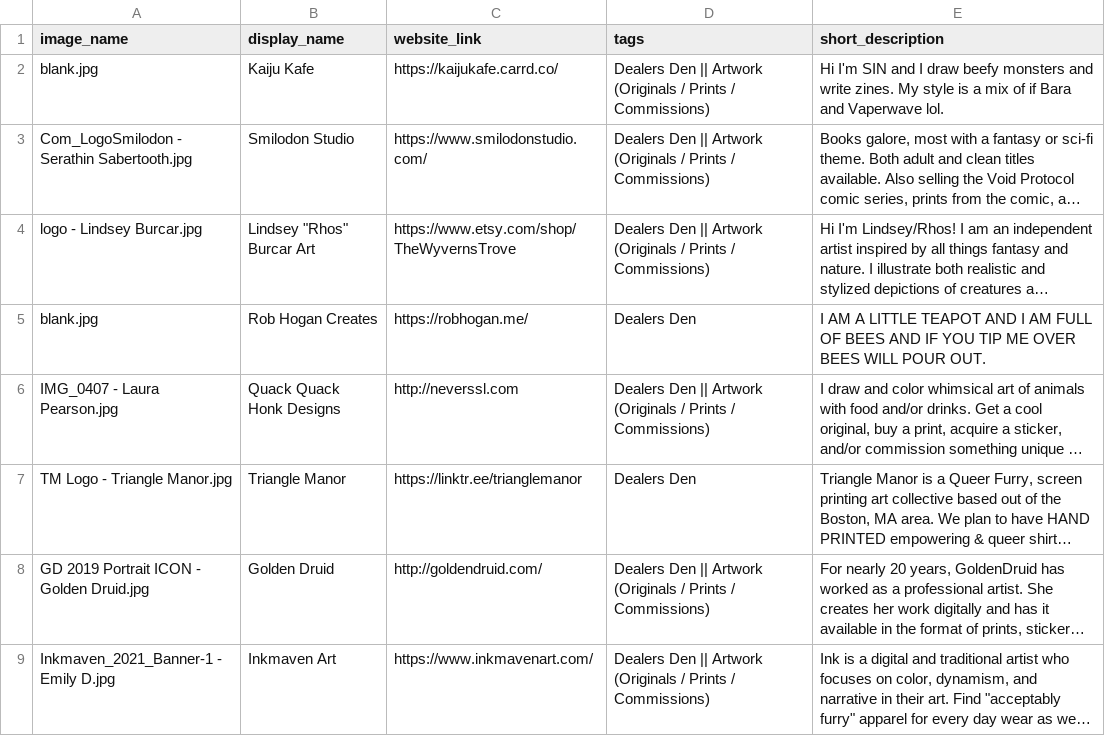
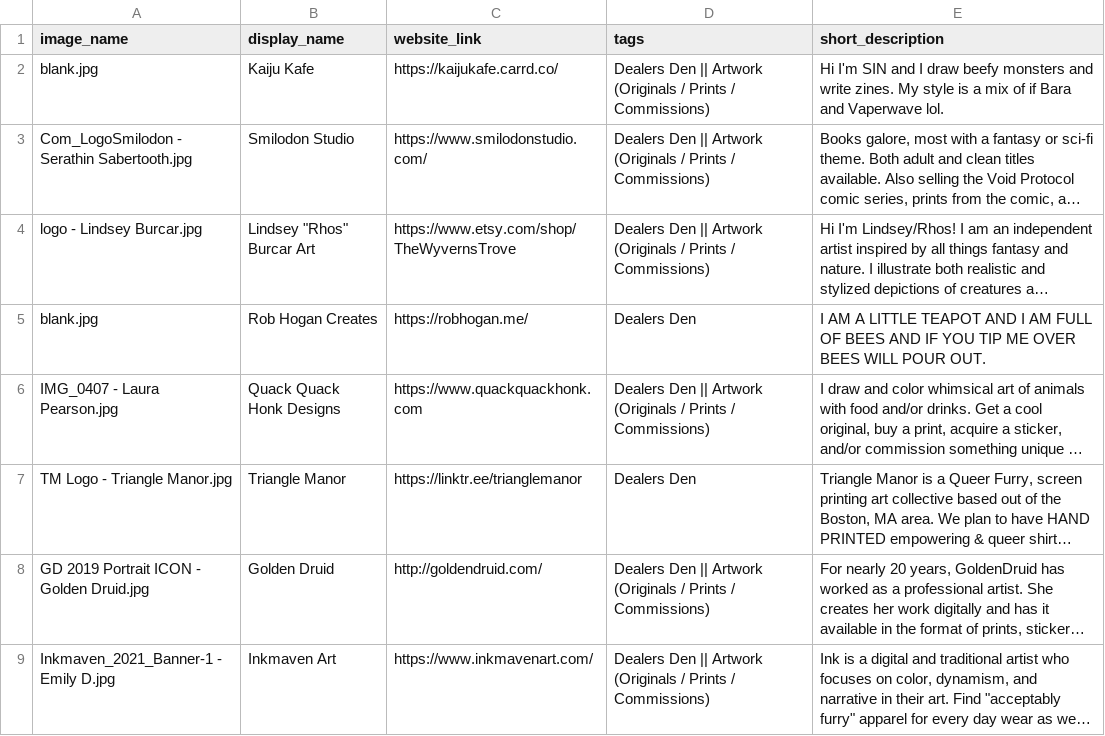
Before and after one commit to FurSquared/dealer-listing-page, a CSV file: data/dealers.csv, drawn as a sheet; only a part is shown; long unchanged cells end in …; the diff names each change by its address in the sheet, - before the commit and + after, or states it on an @@ line.

```diff
--- a/data/dealers.csv
+++ b/data/dealers.csv
-C6 (website_link): http://neverssl.com
+C6 (website_link): https://www.quackquackhonk.com
```
Also changed, not shown: 7 other files.
